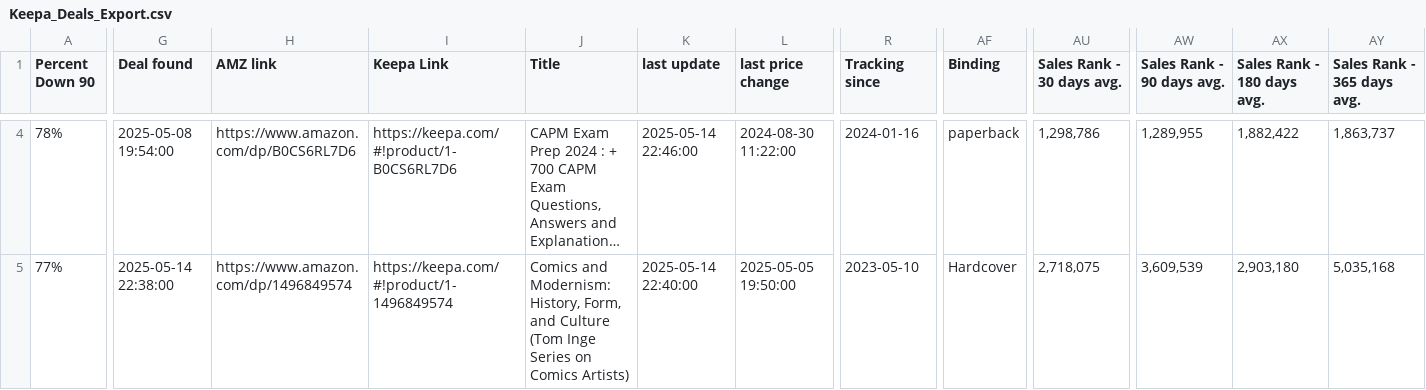
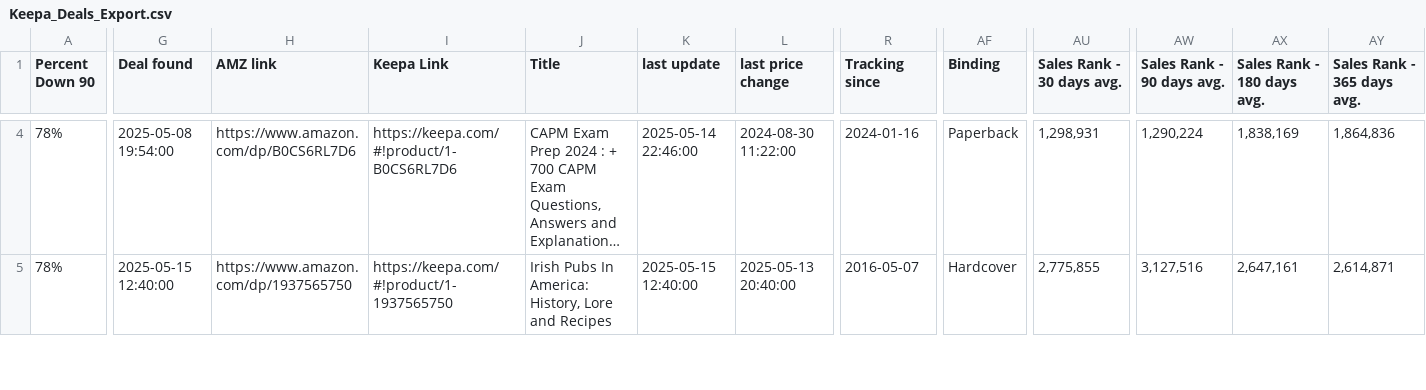
Before and after one commit to timemery/keepa-deals, a CSV file: Keepa_Deals_Export.csv, drawn as a sheet; only a part is shown, gaps mark what is left out; long unchanged cells end in …; the diff covers the shown part only; the diff names each change by its address in the sheet, - before the commit and + after, or states it on an @@ line.

Commit message:
Amazon - Current incorrect - may 15 9:30

```diff
--- a/Keepa_Deals_Export.csv
+++ b/Keepa_Deals_Export.csv
-AF4 (Binding): paperback
+AF4 (Binding): Paperback
-AU4 (Sales Rank - 30 days avg.): 1,298,786
+AU4 (Sales Rank - 30 days avg.): 1,298,931
-AW4 (Sales Rank - 90 days avg.): 1,289,955
+AW4 (Sales Rank - 90 days avg.): 1,290,224
-AX4 (Sales Rank - 180 days avg.): 1,882,422
+AX4 (Sales Rank - 180 days avg.): 1,838,169
-AY4 (Sales Rank - 365 days avg.): 1,863,737
+AY4 (Sales Rank - 365 days avg.): 1,864,836
-A5 (Percent Down 90): 77%
+A5 (Percent Down 90): 78%
-G5 (Deal found): 2025-05-14 22:38:00
+G5 (Deal found): 2025-05-15 12:40:00
-H5 (AMZ link): https://www.amazon.com/dp/1496849574
+H5 (AMZ link): https://www.amazon.com/dp/1937565750
-I5 (Keepa Link): https://keepa.com/#!product/1-1496849574
+I5 (Keepa Link): https://keepa.com/#!product/1-1937565750
-J5 (Title): Comics and Modernism: History, Form, and Culture (Tom Inge Series on Comics Artists)
+J5 (Title): Irish Pubs In America: History, Lore and Recipes
-K5 (last update): 2025-05-14 22:40:00
+K5 (last update): 2025-05-15 12:40:00
-L5 (last price change): 2025-05-05 19:50:00
+L5 (last price change): 2025-05-13 20:40:00
-R5 (Tracking since): 2023-05-10
+R5 (Tracking since): 2016-05-07
-AU5 (Sales Rank - 30 days avg.): 2,718,075
+AU5 (Sales Rank - 30 days avg.): 2,775,855
-AW5 (Sales Rank - 90 days avg.): 3,609,539
+AW5 (Sales Rank - 90 days avg.): 3,127,516
-AX5 (Sales Rank - 180 days avg.): 2,903,180
+AX5 (Sales Rank - 180 days avg.): 2,647,161
-AY5 (Sales Rank - 365 days avg.): 5,035,168
+AY5 (Sales Rank - 365 days avg.): 2,614,871
```
Also changed, not shown: 149 edited cells elsewhere in this file, 22 other files.
